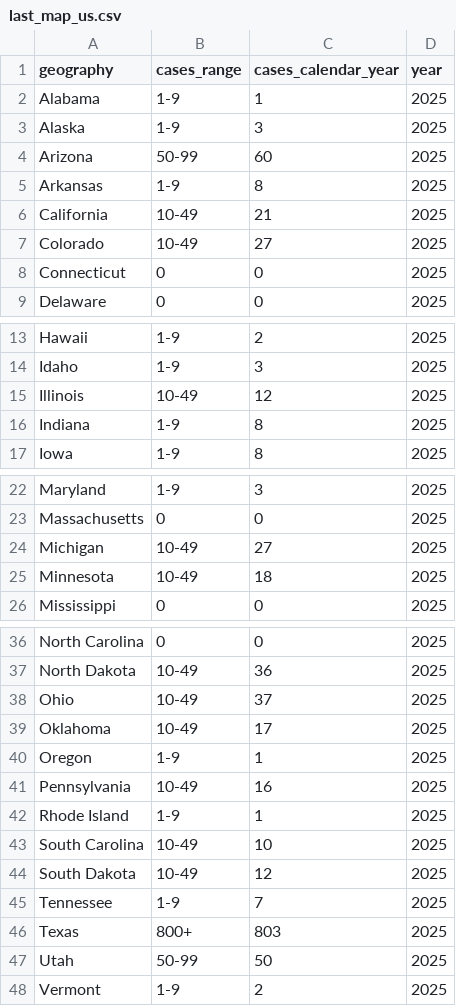
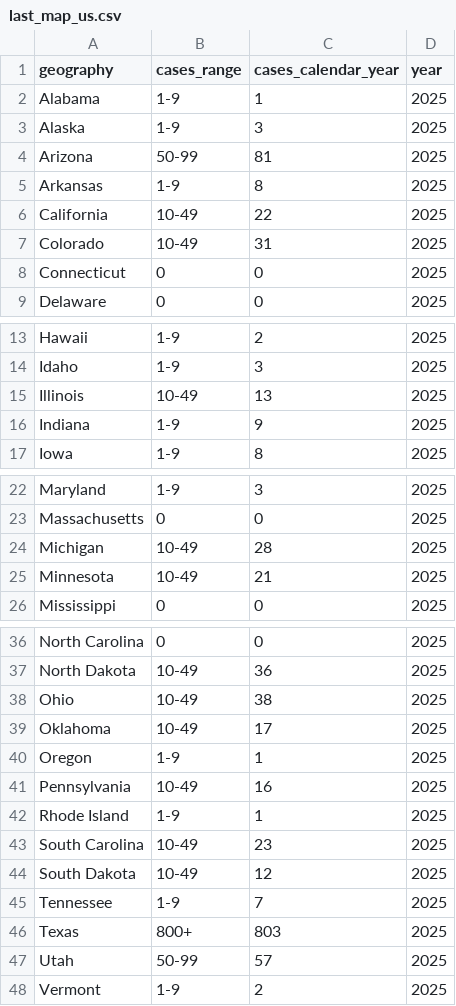
Before and after one commit to annie-jennemann/measles-tracker, a CSV file: last_map_us.csv, drawn as a sheet; only a part is shown, gaps mark what is left out.

```diff
--- a/last_map_us.csv
+++ b/last_map_us.csv
@@ -3,6 +3,6 @@ Alabama,1-9,1,2025
 Alaska,1-9,3,2025
-Arizona,50-99,60,2025
+Arizona,50-99,81,2025
 Arkansas,1-9,8,2025
-California,10-49,21,2025
-Colorado,10-49,27,2025
+California,10-49,22,2025
+Colorado,10-49,31,2025
 Connecticut,0,0,2025
@@ -14,4 +14,4 @@ Hawaii,1-9,2,2025
 Idaho,1-9,3,2025
-Illinois,10-49,12,2025
-Indiana,1-9,8,2025
+Illinois,10-49,13,2025
+Indiana,1-9,9,2025
 Iowa,1-9,8,2025
@@ -23,4 +23,4 @@ Maryland,1-9,3,2025
 Massachusetts,0,0,2025
-Michigan,10-49,27,2025
-Minnesota,10-49,18,2025
+Michigan,10-49,28,2025
+Minnesota,10-49,21,2025
 Mississippi,0,0,2025
@@ -37,3 +37,3 @@ North Carolina,0,0,2025
 North Dakota,10-49,36,2025
-Ohio,10-49,37,2025
+Ohio,10-49,38,2025
 Oklahoma,10-49,17,2025
@@ -42,3 +42,3 @@ Pennsylvania,10-49,16,2025
 Rhode Island,1-9,1,2025
-South Carolina,10-49,10,2025
+South Carolina,10-49,23,2025
 South Dakota,10-49,12,2025
@@ -46,3 +46,3 @@ Tennessee,1-9,7,2025
 Texas,800+,803,2025
-Utah,50-99,50,2025
+Utah,50-99,57,2025
 Vermont,1-9,2,2025
```
